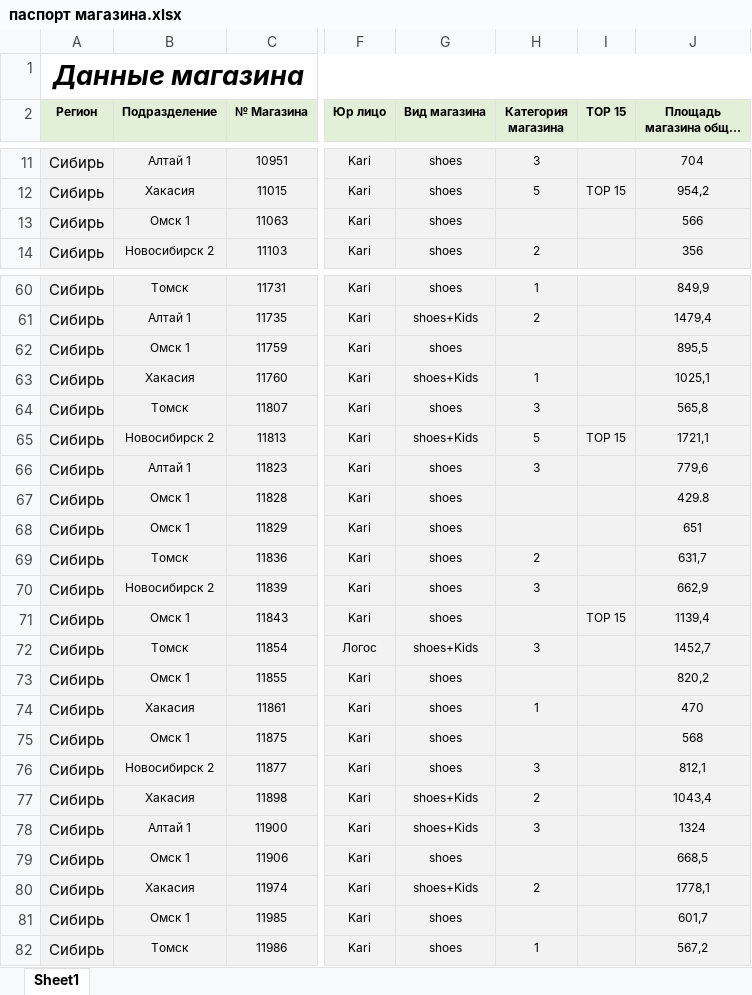
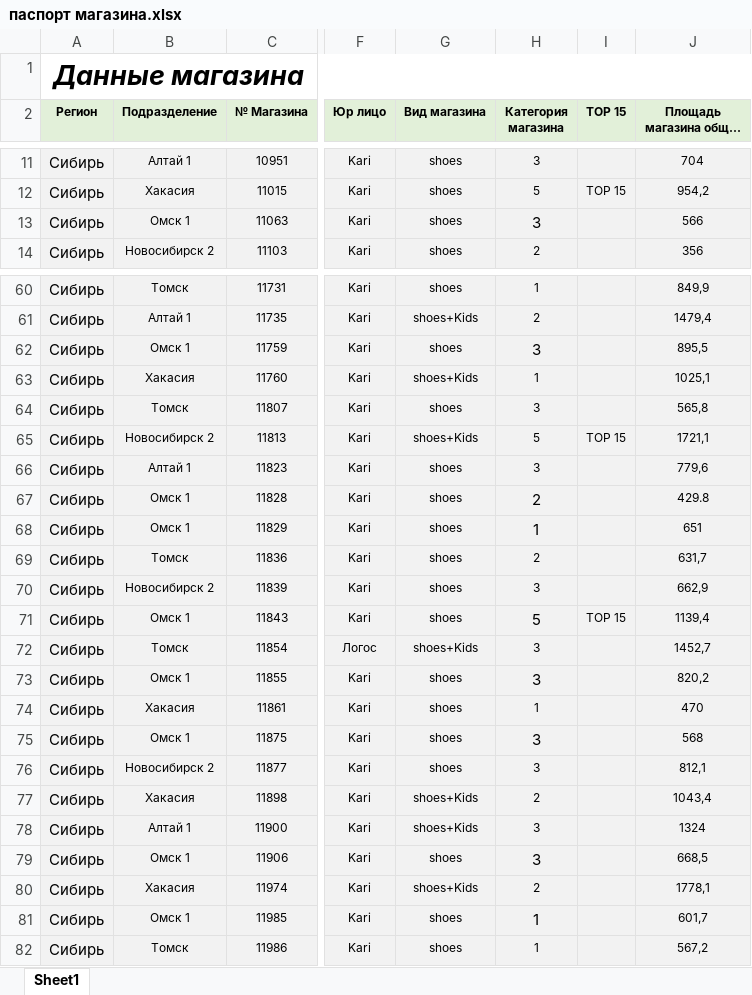
Before and after one commit to skbmaksim82-byte/kari-dashboard, an Excel workbook: паспорт магазина.xlsx, sheet Sheet1, drawn as a sheet; only a part is shown, gaps mark what is left out; long unchanged cells end in …; values as stored, in another font and other column widths than the file's, no borders; conditional formats not drawn; the diff covers the shown part only; the diff names each change by its address in the sheet, - before the commit and + after, or states it on an @@ line.

```diff
--- a/паспорт магазина.xlsx (sheet Sheet1)
+++ b/паспорт магазина.xlsx (sheet Sheet1)
-H13 (Категория магазина): (empty)
+H13 (Категория магазина): 3
-H62 (Категория магазина): (empty)
+H62 (Категория магазина): 3
-H67 (Категория магазина): (empty)
+H67 (Категория магазина): 2
-H68 (Категория магазина): (empty)
+H68 (Категория магазина): 1
-H71 (Категория магазина): (empty)
+H71 (Категория магазина): 5
-H73 (Категория магазина): (empty)
+H73 (Категория магазина): 3
-H75 (Категория магазина): (empty)
+H75 (Категория магазина): 3
-H79 (Категория магазина): (empty)
+H79 (Категория магазина): 3
-H81 (Категория магазина): (empty)
+H81 (Категория магазина): 1
```
Also changed, not shown: 8 edited cells elsewhere in this sheet, 1 other file.
